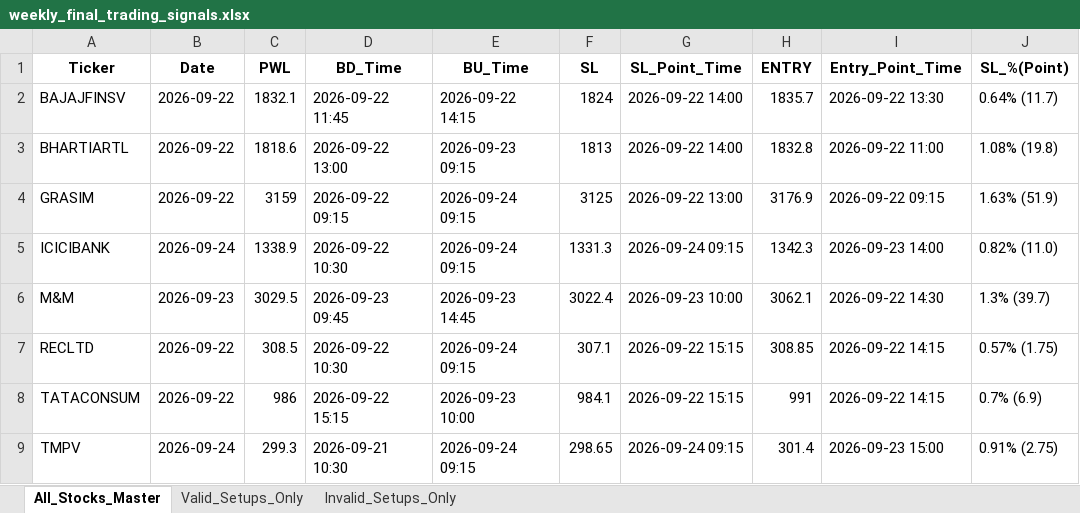
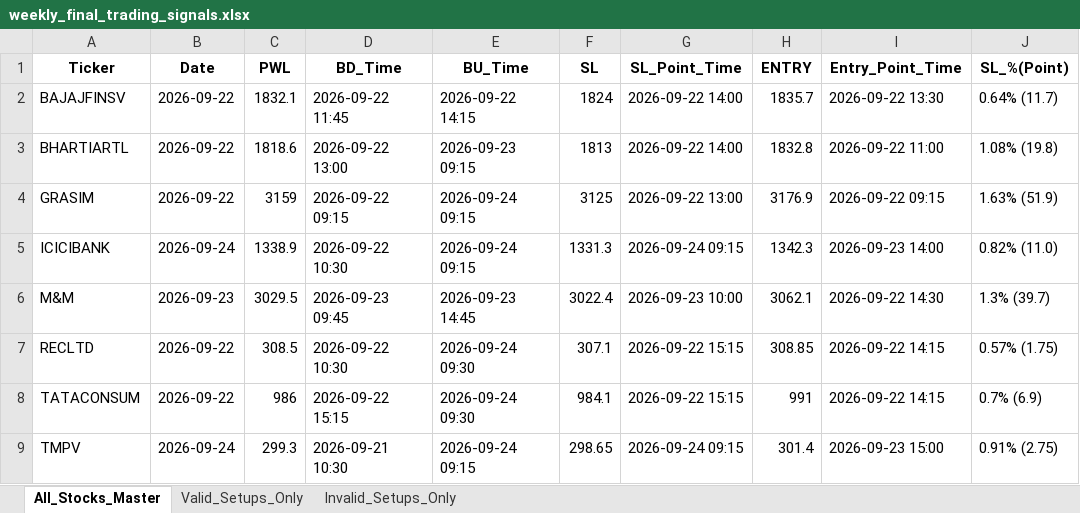
Before and after one commit to chandancv62-mtf/telegram-notifier, an Excel workbook: data/weekly_final_trading_signals.xlsx, sheet All_Stocks_Master, drawn as a sheet; only a part is shown; values as stored, in another font and other column widths than the file's, no borders; the diff names each change by its address in the sheet, - before the commit and + after, or states it on an @@ line.

```diff
--- a/data/weekly_final_trading_signals.xlsx (sheet All_Stocks_Master)
+++ b/data/weekly_final_trading_signals.xlsx (sheet All_Stocks_Master)
-E7 (BU_Time): 2026-09-24 09:15
+E7 (BU_Time): 2026-09-24 09:30
-E8 (BU_Time): 2026-09-23 10:00
+E8 (BU_Time): 2026-09-24 09:30
```
Also changed, not shown: sheet Valid_Setups_Only, data/trade_tracker_results.xlsx.
